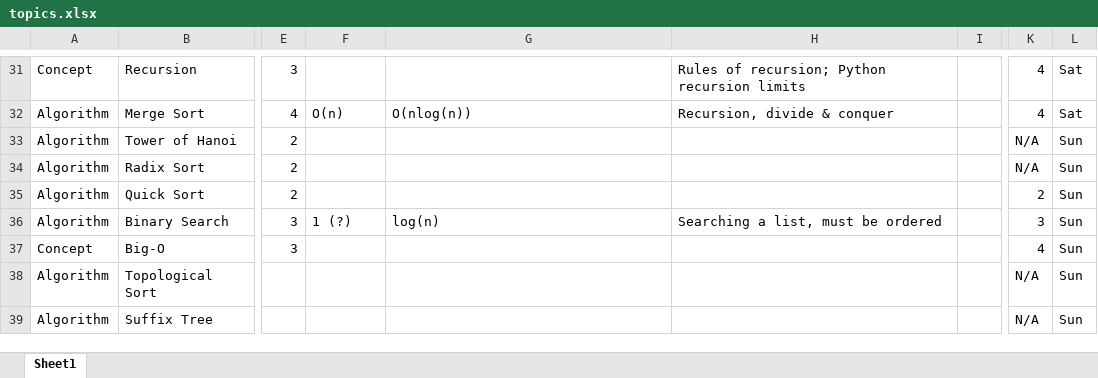
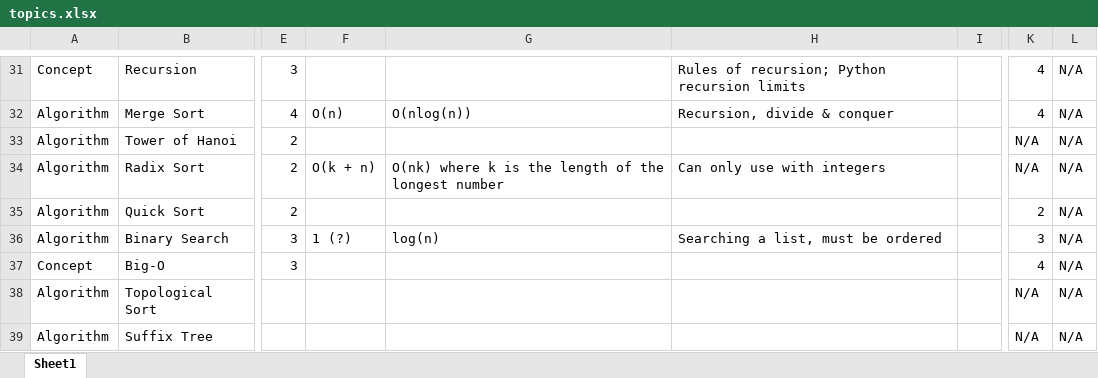
Before and after one commit to jimjshields/interview_prep, an Excel workbook: topics.xlsx, sheet Sheet1, drawn as a sheet; only a part is shown, gaps mark what is left out; values as stored, in another font and other column widths than the file's, no borders; the diff covers the shown part only; the diff names each change by its address in the sheet, - before the commit and + after, or states it on an @@ line.

```diff
--- a/topics.xlsx (sheet Sheet1)
+++ b/topics.xlsx (sheet Sheet1)
-L31:L32: Sat
+L31:L32: N/A
-L33:L39: Sun
+L33:L39: N/A
-F34: (empty)
+F34: O(k + n)
-G34: (empty)
+G34: O(nk) where k is the length of the longest number
-H34: (empty)
+H34: Can only use with integers
```
Also changed, not shown: 24 edited cells elsewhere in this sheet, 4 other files.
